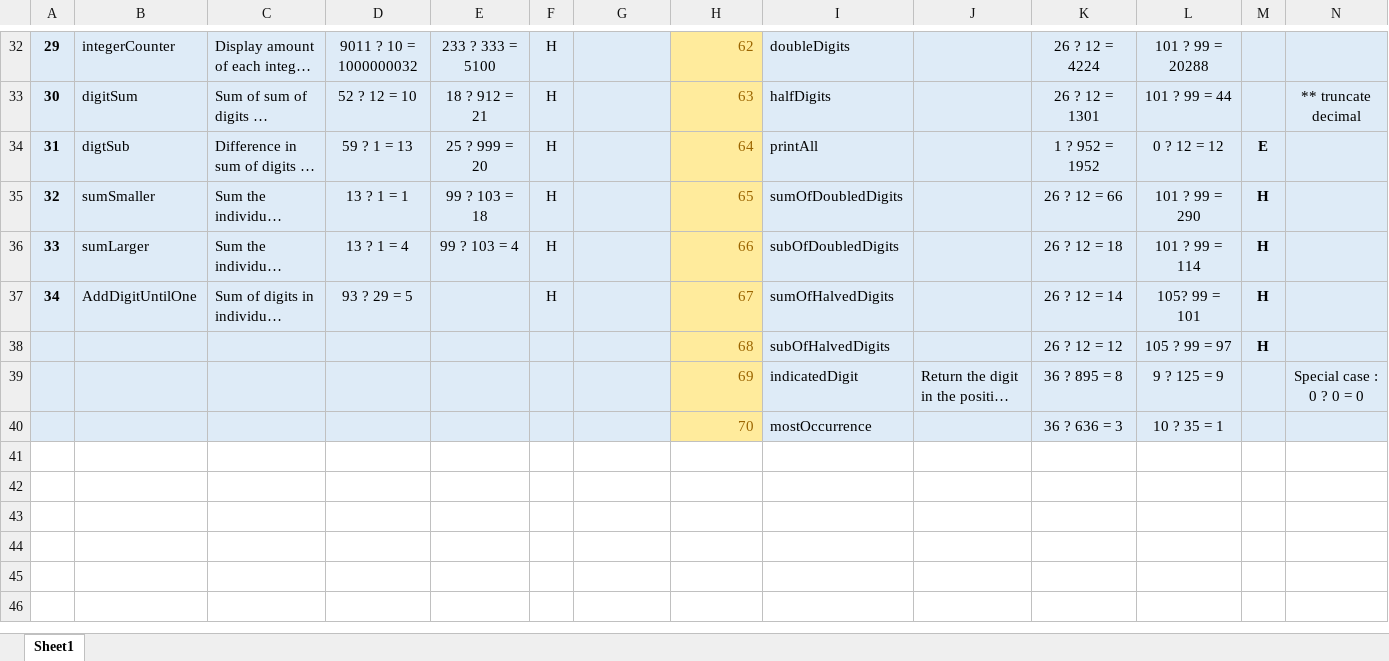
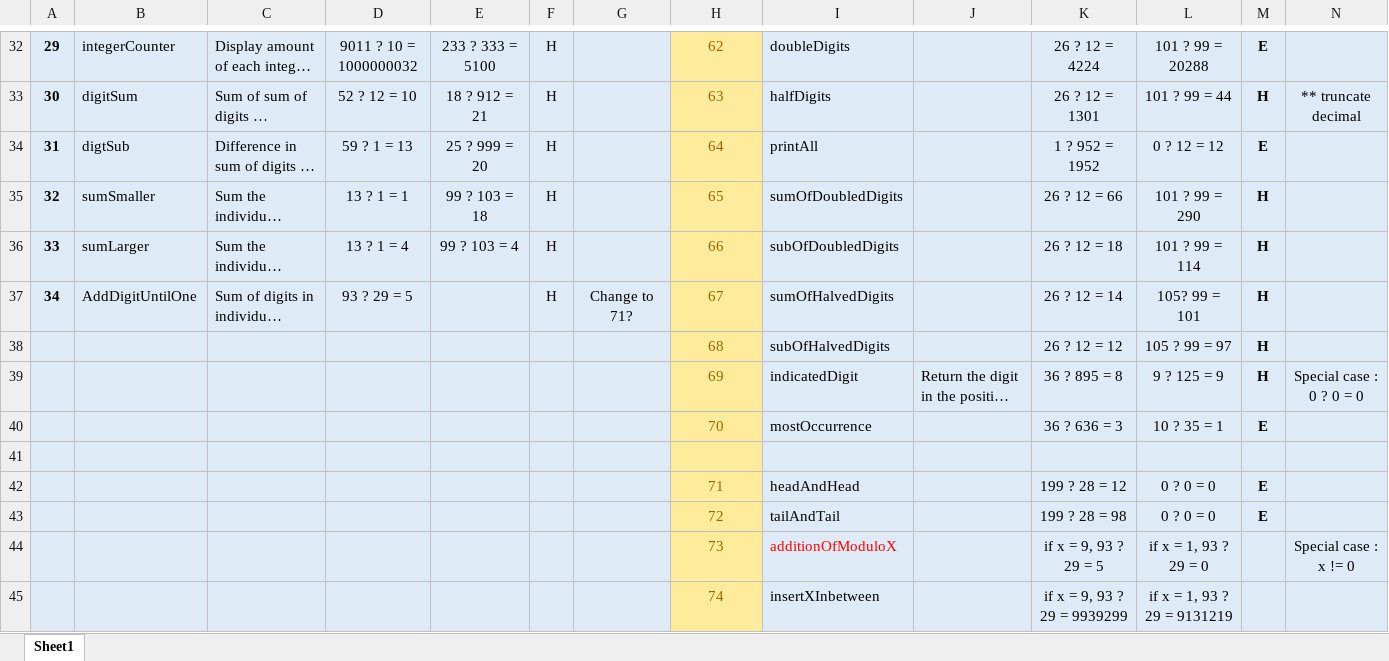
Before and after one commit to TimH8780/GeniusApp, an Excel workbook: UnknownFunctions.xlsx, sheet Sheet1, drawn as a sheet; only a part is shown, gaps mark what is left out; long unchanged cells end in …; values as stored, in another font and other column widths than the file's, no borders; conditional formats not drawn; the diff covers the shown part only; the diff names each change by its address in the sheet, - before the commit and + after, or states it on an @@ line.

```diff
--- a/UnknownFunctions.xlsx (sheet Sheet1)
+++ b/UnknownFunctions.xlsx (sheet Sheet1)
-H32:H40 alignment: right
+H32:H40 alignment: center
-M32: (empty)
+M32: E
-M33: (empty)
+M33: H
-G37: (empty)
+G37: Change to 71?
-M39: (empty)
+M39: H
-M40: (empty)
+M40: E
+row 41: (empty)
+row 42:  |  |  |  |  |  |  | 71 | headAndHead |  | 199 ? 28 = 12 | 0 ? 0 = 0 | E
+row 43:  |  |  |  |  |  |  | 72 | tailAndTail |  | 199 ? 28 = 98 | 0 ? 0 = 0 | E
+row 44:  |  |  |  |  |  |  | 73 | additionOfModuloX |  | if x = 9, 93 ? 29 = 5 | if x = 1, 93 ? 29 = 0 |  | Special case : x != 0
+row 45:  |  |  |  |  |  |  | 74 | insertXInbetween |  | if x = 9, 93 ? 29 = 9939299 | if x = 1, 93 ? 29 = 9131219
```
Also changed, not shown: 27 added rows, 22 edited cells and cell formats elsewhere in this sheet, 2 other files.
